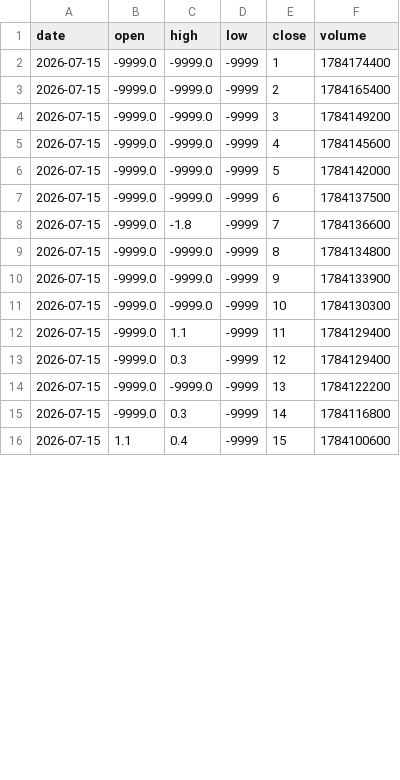
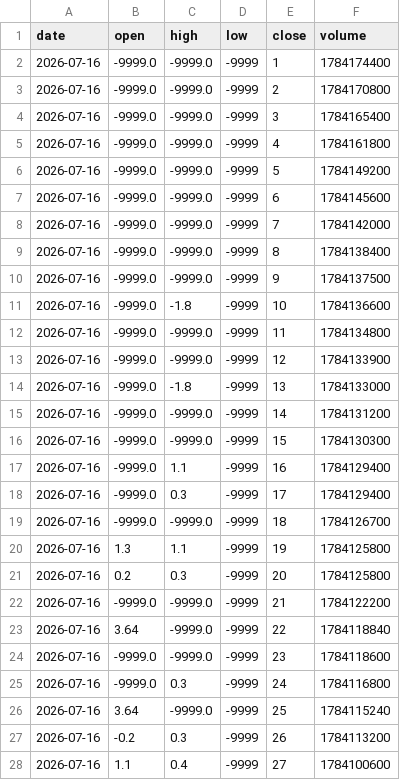
Before and after one commit to fmb787/seed_fmb787_news, a CSV file: ACTUALS.CSV, drawn as a sheet; only a part is shown; the diff covers the shown part only.

Commit message:
update 06:03:12

```diff
--- a/ACTUALS.CSV
+++ b/ACTUALS.CSV
@@ -1,16 +1,28 @@
 date,open,high,low,close,volume
-2026-07-15,-9999.0,-9999.0,-9999,1,1784174400
-2026-07-15,-9999.0,-9999.0,-9999,2,1784165400
-2026-07-15,-9999.0,-9999.0,-9999,3,1784149200
-2026-07-15,-9999.0,-9999.0,-9999,4,1784145600
-2026-07-15,-9999.0,-9999.0,-9999,5,1784142000
-2026-07-15,-9999.0,-9999.0,-9999,6,1784137500
-2026-07-15,-9999.0,-1.8,-9999,7,1784136600
-2026-07-15,-9999.0,-9999.0,-9999,8,1784134800
-2026-07-15,-9999.0,-9999.0,-9999,9,1784133900
-2026-07-15,-9999.0,-9999.0,-9999,10,1784130300
-2026-07-15,-9999.0,1.1,-9999,11,1784129400
-2026-07-15,-9999.0,0.3,-9999,12,1784129400
-2026-07-15,-9999.0,-9999.0,-9999,13,1784122200
-2026-07-15,-9999.0,0.3,-9999,14,1784116800
-2026-07-15,1.1,0.4,-9999,15,1784100600
+2026-07-16,-9999.0,-9999.0,-9999,1,1784174400
+2026-07-16,-9999.0,-9999.0,-9999,2,1784170800
+2026-07-16,-9999.0,-9999.0,-9999,3,1784165400
+2026-07-16,-9999.0,-9999.0,-9999,4,1784161800
+2026-07-16,-9999.0,-9999.0,-9999,5,1784149200
+2026-07-16,-9999.0,-9999.0,-9999,6,1784145600
+2026-07-16,-9999.0,-9999.0,-9999,7,1784142000
+2026-07-16,-9999.0,-9999.0,-9999,8,1784138400
+2026-07-16,-9999.0,-9999.0,-9999,9,1784137500
+2026-07-16,-9999.0,-1.8,-9999,10,1784136600
+2026-07-16,-9999.0,-9999.0,-9999,11,1784134800
+2026-07-16,-9999.0,-9999.0,-9999,12,1784133900
+2026-07-16,-9999.0,-1.8,-9999,13,1784133000
+2026-07-16,-9999.0,-9999.0,-9999,14,1784131200
+2026-07-16,-9999.0,-9999.0,-9999,15,1784130300
+2026-07-16,-9999.0,1.1,-9999,16,1784129400
+2026-07-16,-9999.0,0.3,-9999,17,1784129400
+2026-07-16,-9999.0,-9999.0,-9999,18,1784126700
+2026-07-16,1.3,1.1,-9999,19,1784125800
+2026-07-16,0.2,0.3,-9999,20,1784125800
+2026-07-16,-9999.0,-9999.0,-9999,21,1784122200
+2026-07-16,3.64,-9999.0,-9999,22,1784118840
+2026-07-16,-9999.0,-9999.0,-9999,23,1784118600
+2026-07-16,-9999.0,0.3,-9999,24,1784116800
+2026-07-16,3.64,-9999.0,-9999,25,1784115240
+2026-07-16,-0.2,0.3,-9999,26,1784113200
+2026-07-16,1.1,0.4,-9999,27,1784100600
```
Also changed, not shown: 78 edited cells elsewhere in this file.
